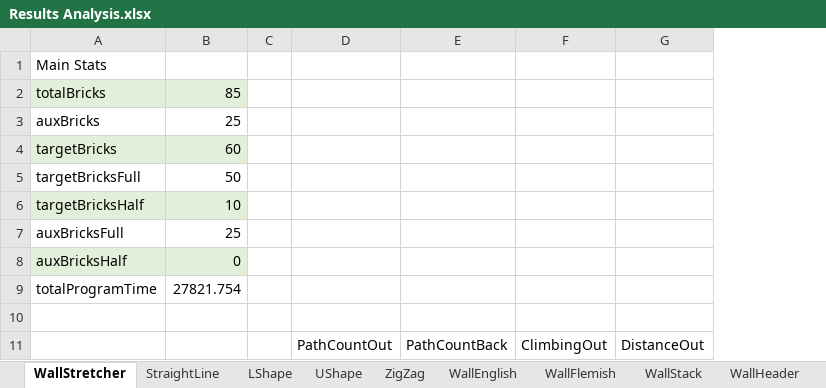
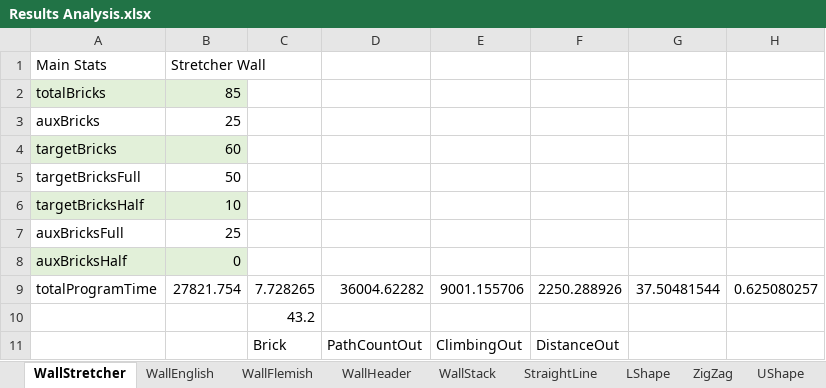
Before and after one commit to ivotedbury/ac18work, an Excel workbook: RobotSimulation/Assets/ExportData/BuildDataSets/Results Analysis.xlsx, sheet WallStretcher, drawn as a sheet; only a part is shown; values as stored, in another font and other column widths than the file's, no borders; removed rows and columns are numbered as before the commit, all else as after; the diff names each change by its address in the sheet, - before the commit and + after, or states it on an @@ line.

```diff
--- a/RobotSimulation/Assets/ExportData/BuildDataSets/Results Analysis.xlsx (sheet WallStretcher)
+++ b/RobotSimulation/Assets/ExportData/BuildDataSets/Results Analysis.xlsx (sheet WallStretcher)
@@ sheet tab order changed: WallStretcher | WallEnglish | WallFlemish | WallHeader | WallStack | StraightLine | LShape | ZigZag | UShape @@
-column C, empty
+column C, rows 9-11: 7.728265 | 43.2 | Brick
-column E, row 11: PathCountBack
+column G, row 9: 37.50481544
+column H, row 9: 0.625080257
-B1: (empty)
+B1: Stretcher Wall
-D9: (empty)
+D9: 36004.62282
-E9: (empty)
+E9: 9001.155706
-F9: (empty)
+F9: 2250.288926
```
Also changed, not shown: sheet TallTower, sheet ShortTower, sheet WallFlemish, sheet WallEnglish, sheet WallStack, sheet StraightLine, 4 more sheets, other sheet tabs, charts or pictures, 1 other file.
